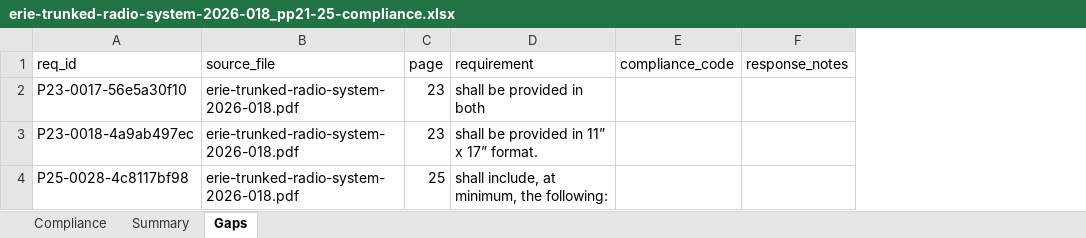
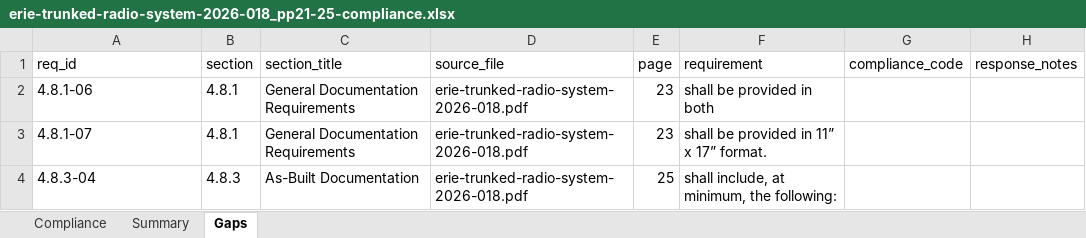
Before and after one commit to vanithar75/presales-intelligence-tools, an Excel workbook: ontology/samples/e2e_compliance/erie-trunked-radio-system-2026-018_pp21-25-compliance.xlsx, sheet Gaps, drawn as a sheet; only a part is shown; values as stored, in another font and other column widths than the file's, no borders; the diff names each change by its address in the sheet, - before the commit and + after, or states it on an @@ line.

```diff
--- a/ontology/samples/e2e_compliance/erie-trunked-radio-system-2026-018_pp21-25-compliance.xlsx (sheet Gaps)
+++ b/ontology/samples/e2e_compliance/erie-trunked-radio-system-2026-018_pp21-25-compliance.xlsx (sheet Gaps)
+column B (section), rows 2-4: 4.8.1 | 4.8.1 | 4.8.3
+column C (section_title), rows 2-4: General Documentation Requirements | General Documentation Requirements | As-Built Documentation
-A2 (req_id): P23-0017-56e5a30f10
+A2 (req_id): 4.8.1-06
-A3 (req_id): P23-0018-4a9ab497ec
+A3 (req_id): 4.8.1-07
-A4 (req_id): P25-0028-4c8117bf98
+A4 (req_id): 4.8.3-04
```
Also changed, not shown: sheet Compliance, sheet Summary, 7 other files.
